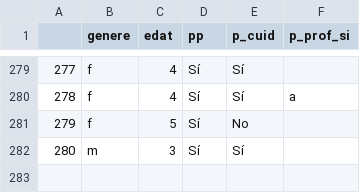
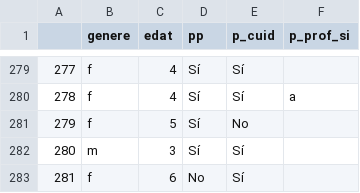
Before and after one commit to Chaotique/coactuem_streamlit, a CSV file: answers_basic_sociodem.csv, drawn as a sheet; only a part is shown, gaps mark what is left out; the diff names each change by its address in the sheet, - before the commit and + after, or states it on an @@ line.

Commit message:
updated data

```diff
--- a/answers_basic_sociodem.csv
+++ b/answers_basic_sociodem.csv
+row 283: 281 | f | 6 | No | Sí
```
Also changed, not shown: area_code_sociodem.csv.
